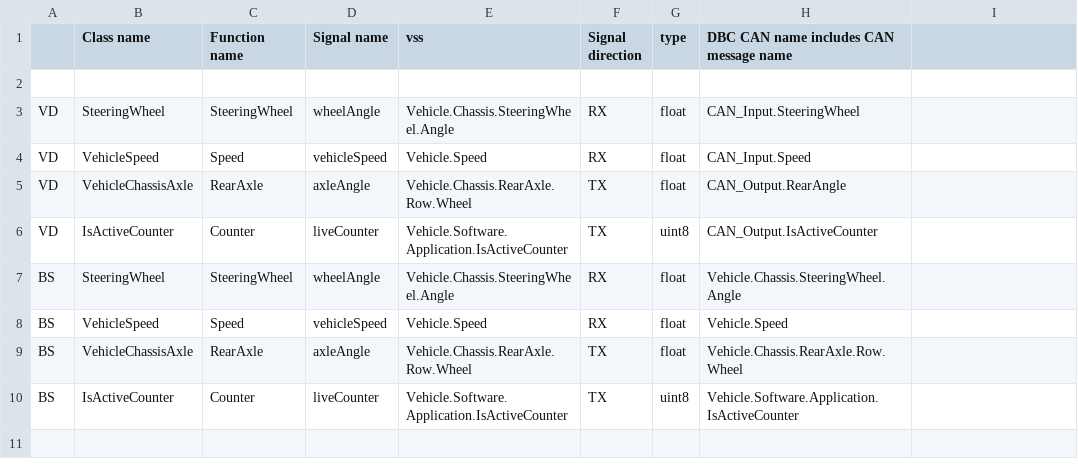
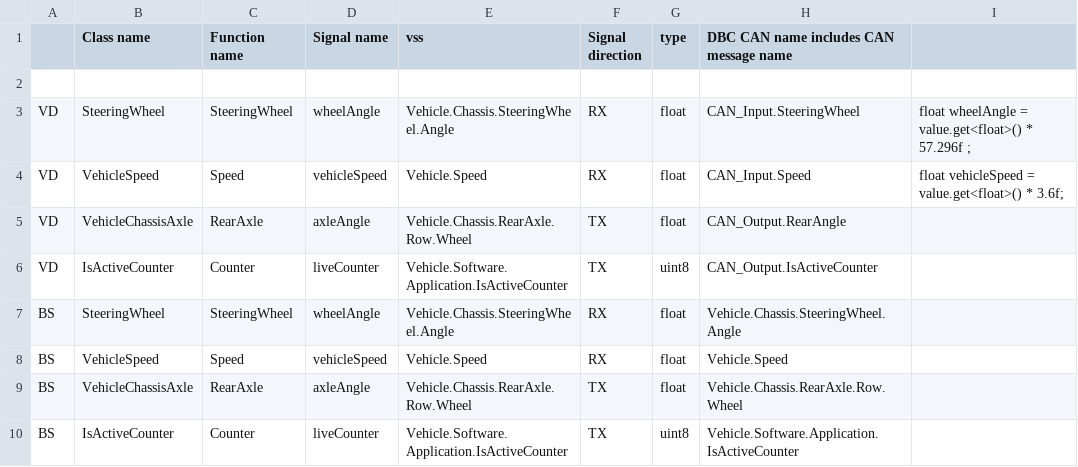
Before and after one commit to eclipse-openvehicle-api/openvehicle-api, a CSV file: examples/system_demo_example/vss_demo_example.csv, drawn as a sheet.

```diff
--- a/examples/system_demo_example/vss_demo_example.csv
+++ b/examples/system_demo_example/vss_demo_example.csv
@@ -2,4 +2,4 @@
 ;;;;;;;
-VD;SteeringWheel;SteeringWheel;wheelAngle;Vehicle.Chassis.SteeringWheel.Angle;RX;float;CAN_Input.SteeringWheel
-VD;VehicleSpeed;Speed;vehicleSpeed;Vehicle.Speed;RX;float;CAN_Input.Speed
+VD;SteeringWheel;SteeringWheel;wheelAngle;Vehicle.Chassis.SteeringWheel.Angle;RX;float;CAN_Input.SteeringWheel;"float wheelAngle = value.get<float>() * 57.296f ;"
+VD;VehicleSpeed;Speed;vehicleSpeed;Vehicle.Speed;RX;float;CAN_Input.Speed;"float vehicleSpeed = value.get<float>() * 3.6f;"
 VD;VehicleChassisAxle;RearAxle;axleAngle;Vehicle.Chassis.RearAxle.Row.Wheel;TX;float;CAN_Output.RearAngle
```
Also changed, not shown: examples/open_trunk_example/vss_open_trunk_example.csv, framework_tests/vss_util/vss_all_types.csv, 34 other files.
